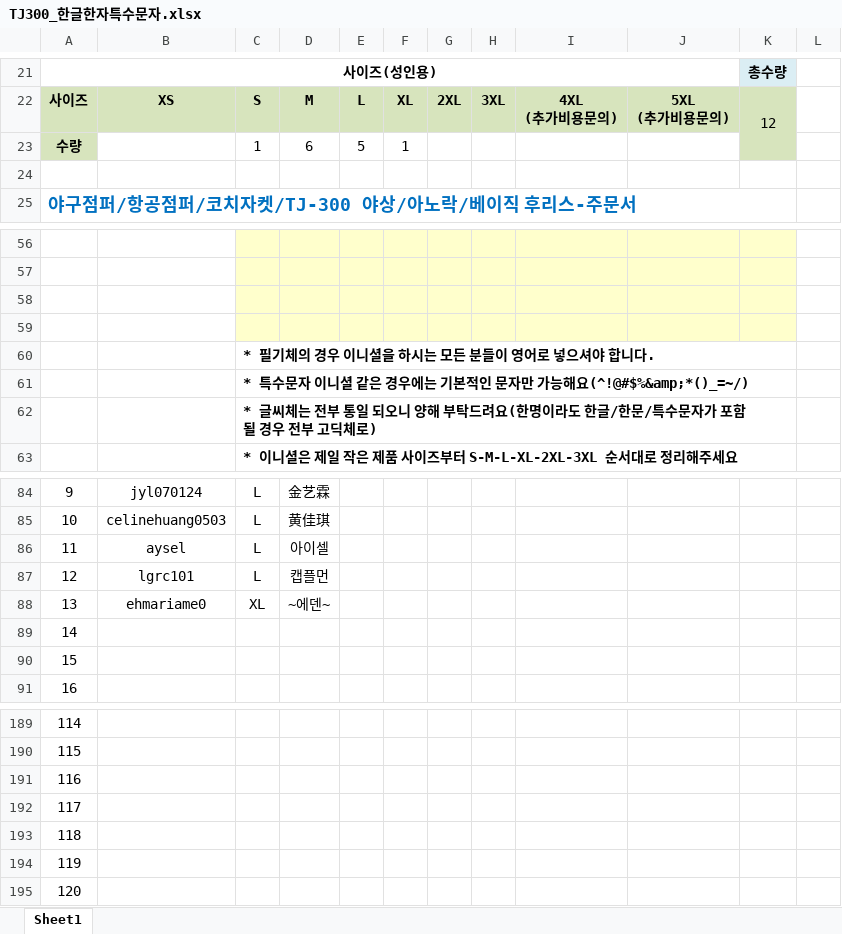
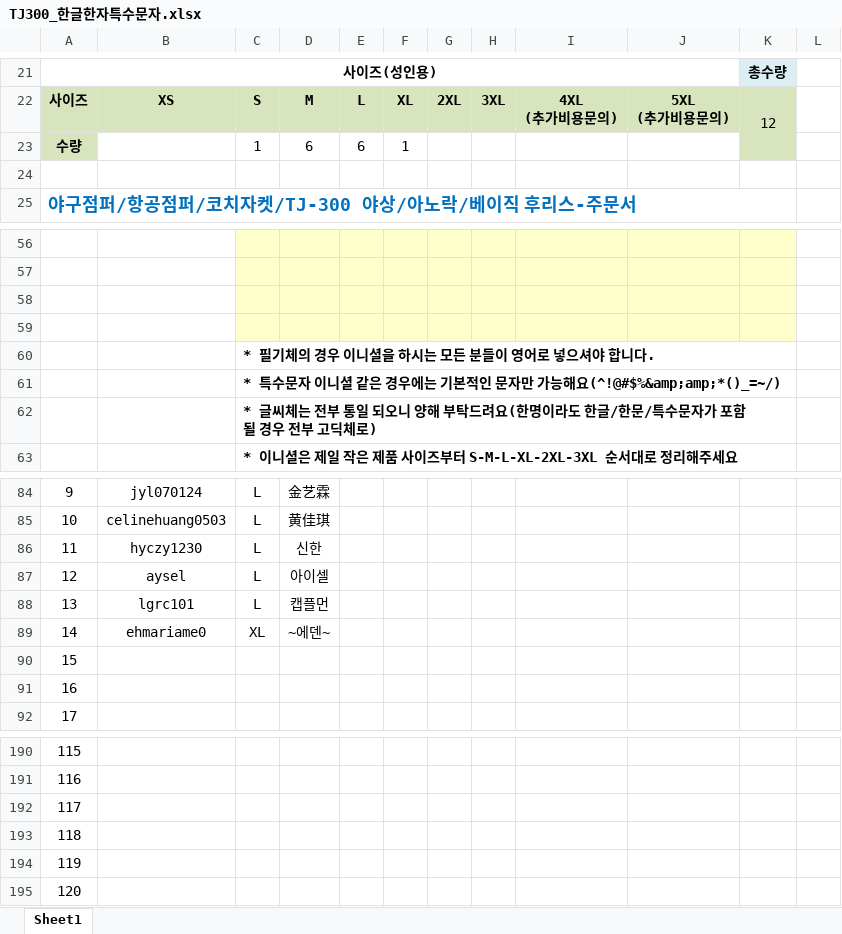
Before and after one commit to gannabgreat/hyu-jacket, an Excel workbook: vendor-order/TJ300_한글한자특수문자.xlsx, sheet Sheet1, drawn as a sheet; only a part is shown, gaps mark what is left out; values as stored, in another font and other column widths than the file's, no borders; charts and pictures not drawn; removed rows and columns are numbered as before the commit, all else as after; the diff names each change by its address in the sheet, - before the commit and + after, or states it on an @@ line.

```diff
--- a/vendor-order/TJ300_한글한자특수문자.xlsx (sheet Sheet1)
+++ b/vendor-order/TJ300_한글한자특수문자.xlsx (sheet Sheet1)
-E23: 5
+E23: 6
-C61: …가능해요(^!@#$%&amp;*()_=~/)
+C61: …가능해요(^!@#$%&amp;amp;*()_=~/)
+row 86: 11 | hyczy1230 | L | 신한
@@ column A renumbered between rows 87 and 195 @@
-row 195: 120
```
